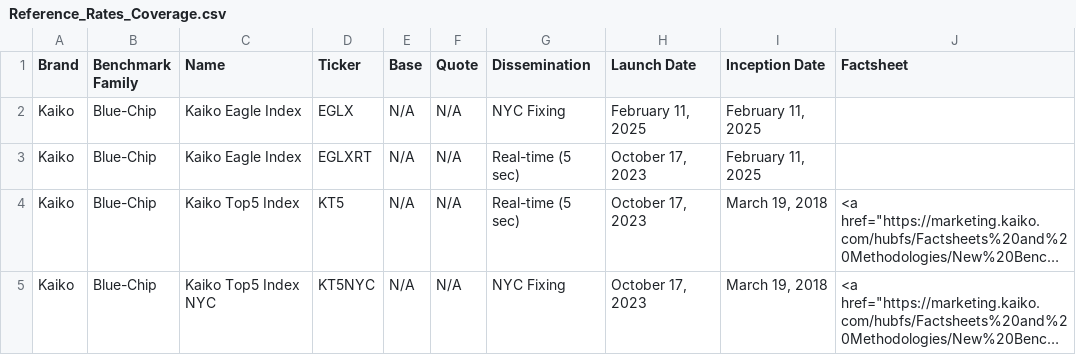
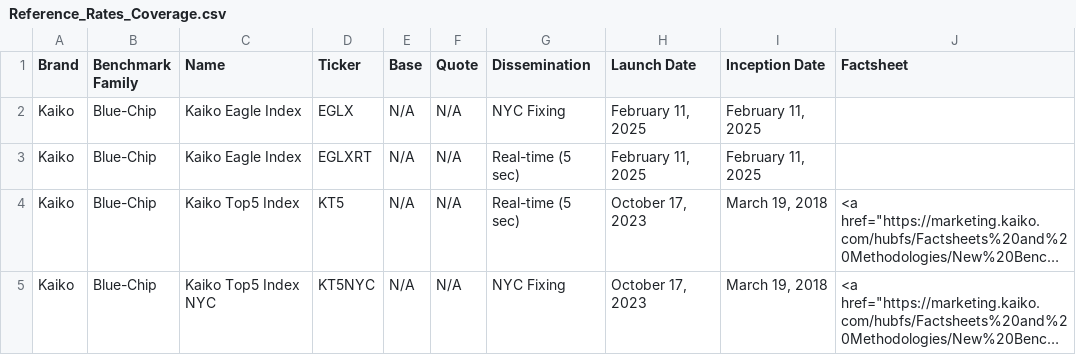
Before and after one commit to rdavill/kaiko_indices_coverage_single, a CSV file: Reference_Rates_Coverage.csv, drawn as a sheet; only a part is shown; long unchanged cells end in …; the diff names each change by its address in the sheet, - before the commit and + after, or states it on an @@ line.

```diff
--- a/Reference_Rates_Coverage.csv
+++ b/Reference_Rates_Coverage.csv
-H3 (Launch Date): October 17, 2023
+H3 (Launch Date): February 11, 2025
```
